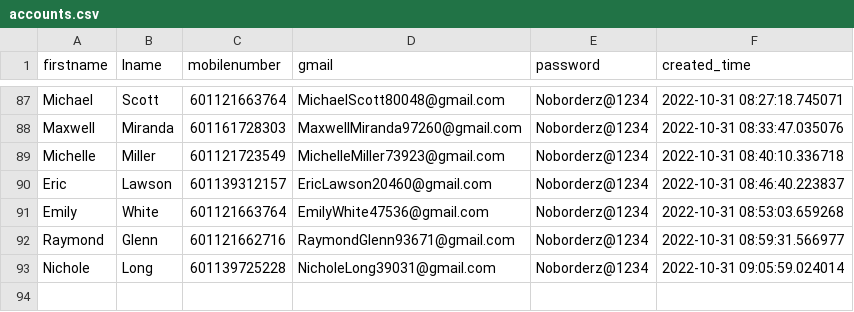
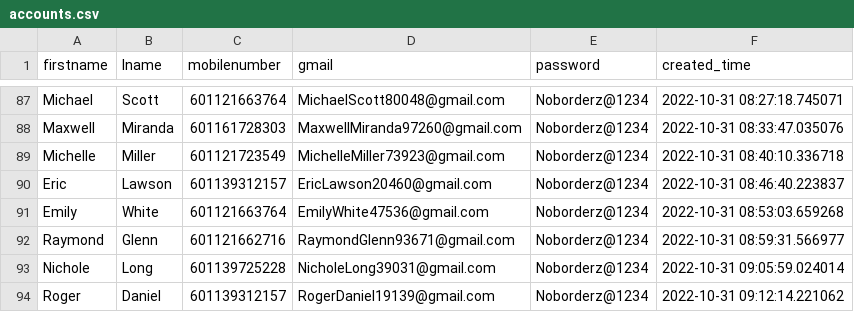
Before and after one commit to vipinkumar2/google_pyauto, a CSV file: accounts.csv, drawn as a sheet; only a part is shown, gaps mark what is left out; the diff names each change by its address in the sheet, - before the commit and + after, or states it on an @@ line.

Commit message:
added new email at csv

```diff
--- a/accounts.csv
+++ b/accounts.csv
+row 94: Roger | Daniel | 601139312157 | RogerDaniel19139@gmail.com | Noborderz@1234 | 2022-10-31 09:12:14.221062
```
